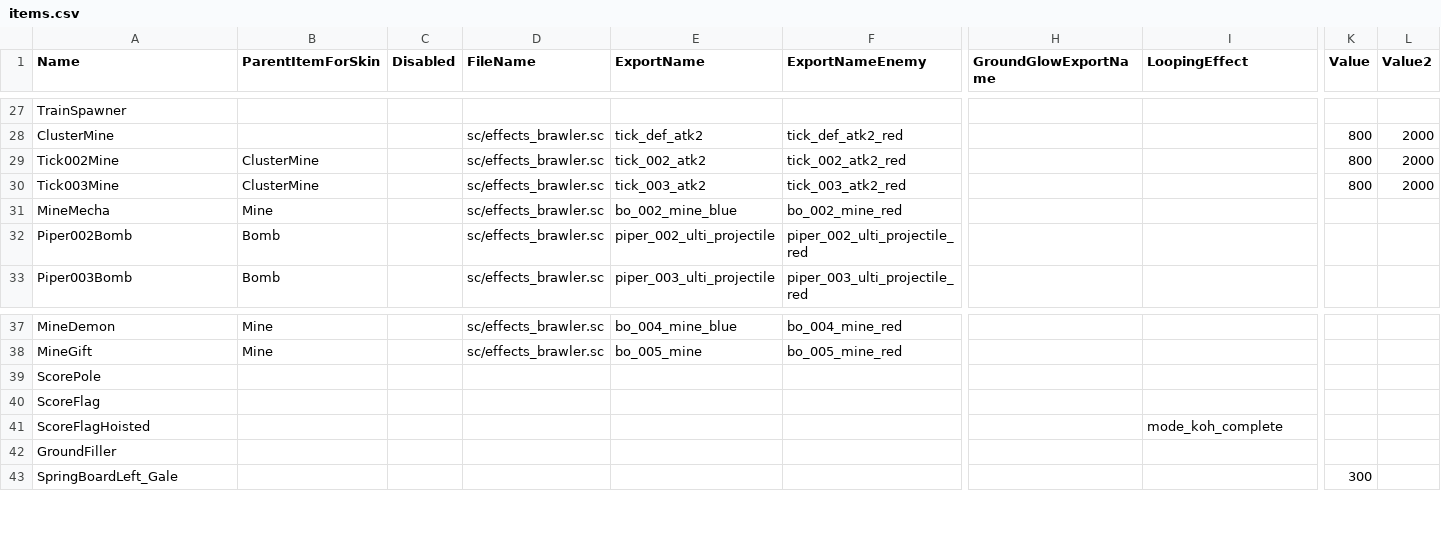
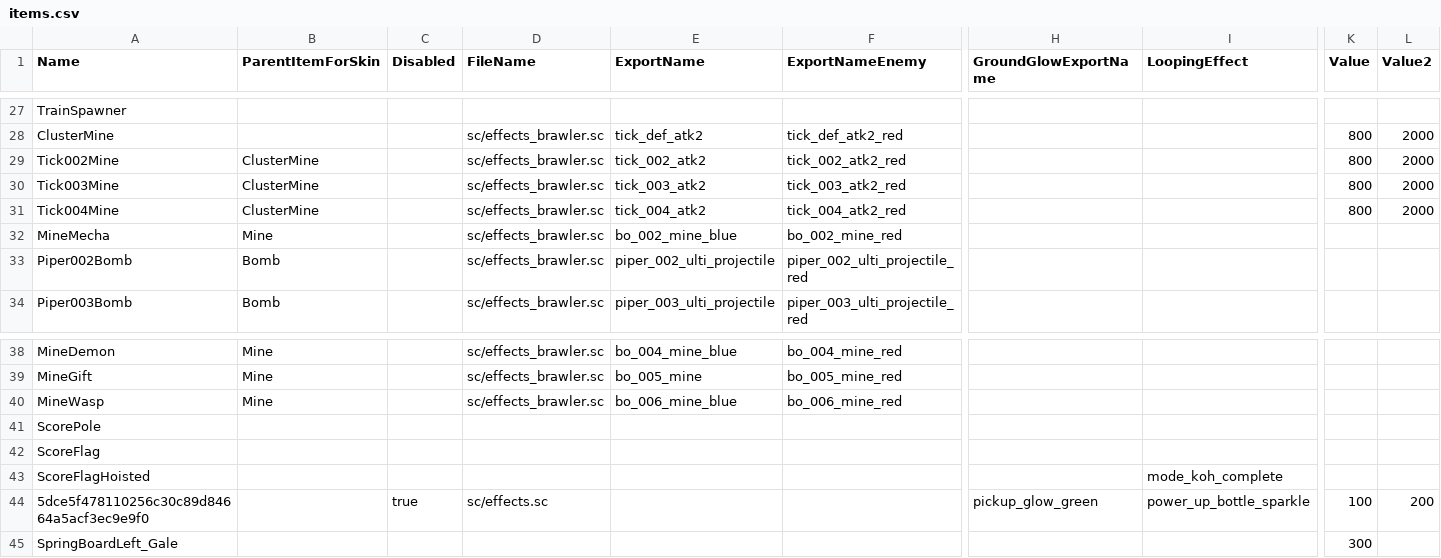
Before and after one commit to DzikStar/Supercell, a CSV file: Games/Brawl Stars/Files/assets/csv_logic/items.csv, drawn as a sheet; only a part is shown, gaps mark what is left out; removed rows and columns are numbered as before the commit, all else as after; rows hold the shown columns only; the diff names each change by its address in the sheet, - before the commit and + after, or states it on an @@ line.

Commit message:
v42

```diff
--- a/Games/Brawl Stars/Files/assets/csv_logic/items.csv
+++ b/Games/Brawl Stars/Files/assets/csv_logic/items.csv
+row 31: Tick004Mine | ClusterMine |  | sc/effects_brawler.sc | tick_004_atk2 | tick_004_atk2_red |  |  | 800 | 2000
+row 40: MineWasp | Mine |  | sc/effects_brawler.sc | bo_006_mine_blue | bo_006_mine_red
-row 42: GroundFiller
+row 44: 5dce5f478110256c30c89d84664a5acf3ec9e9f0 |  | true | sc/effects.sc |  |  | pickup_glow_green | power_up_bottle_sparkle | 100 | 200
```
